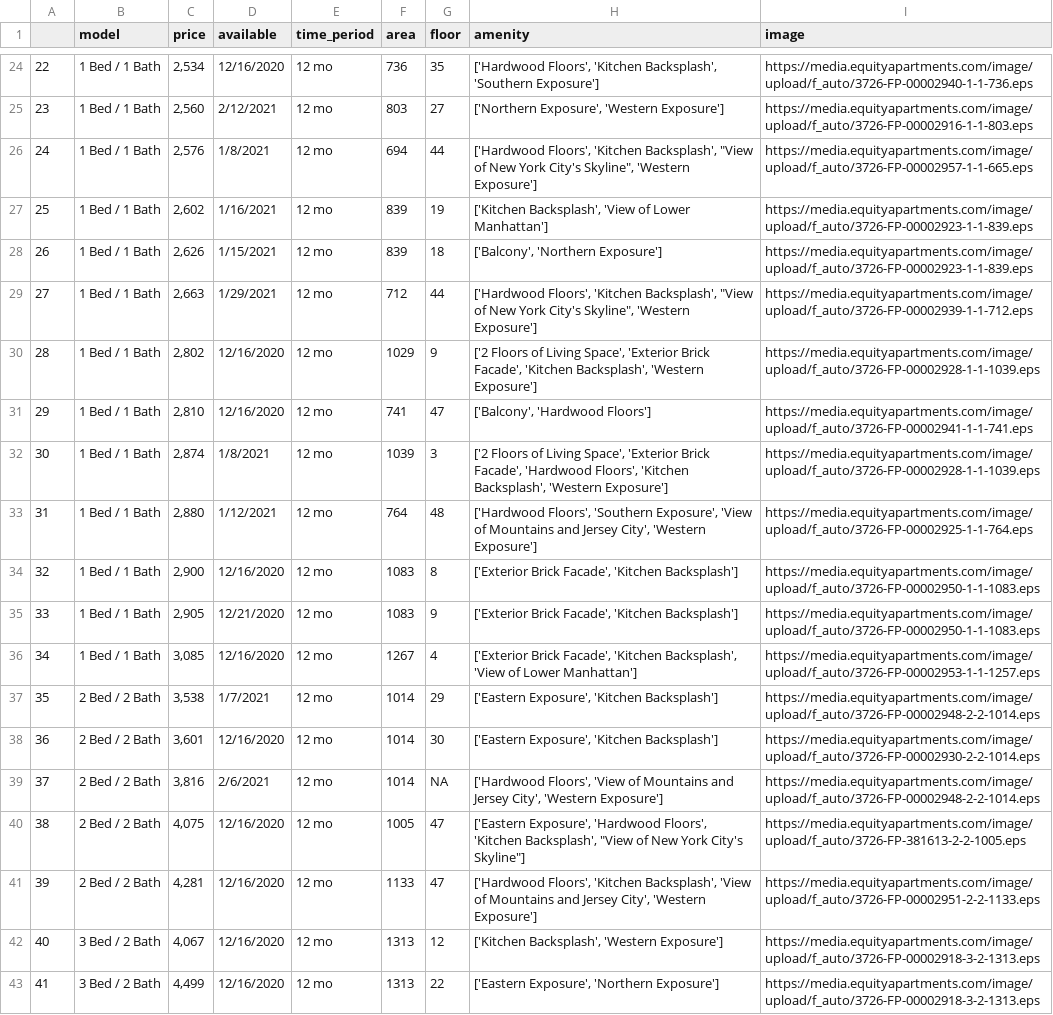
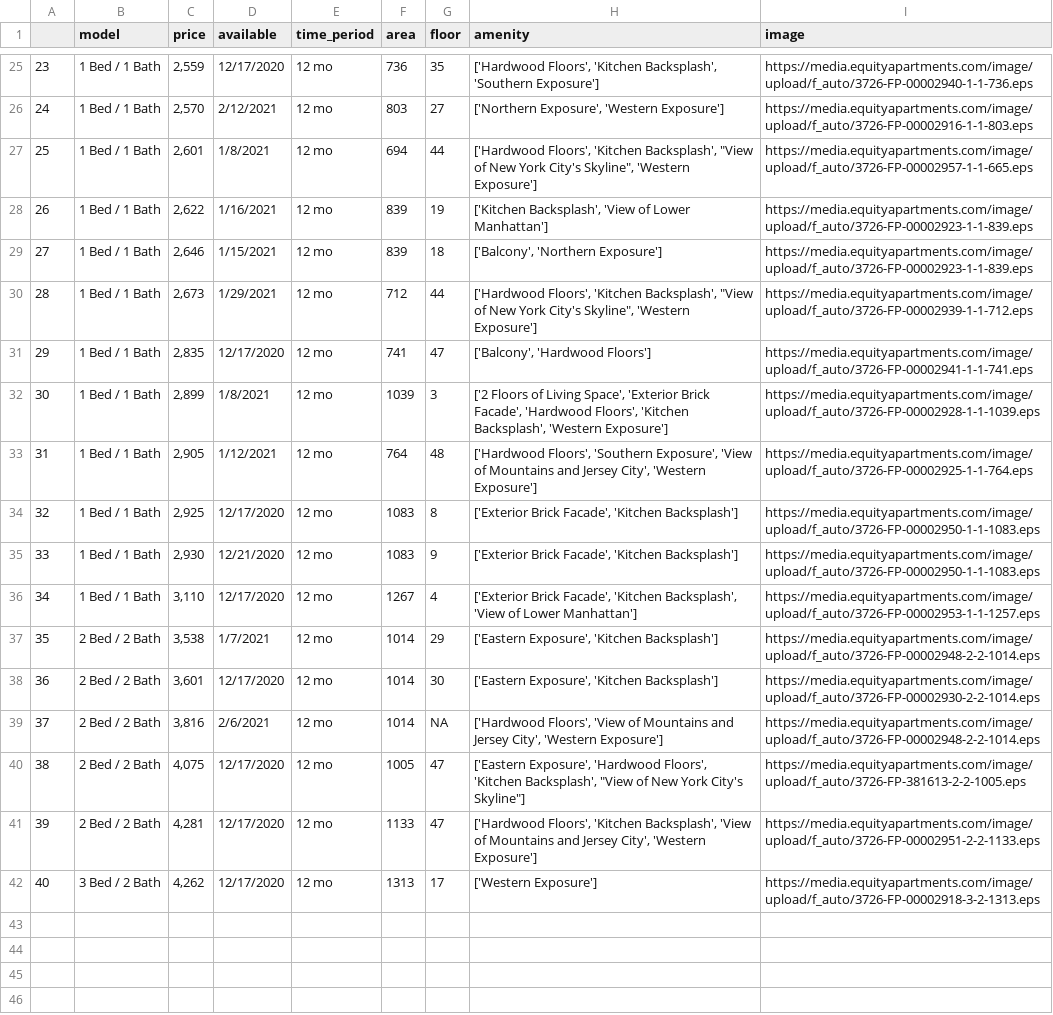
Before and after one commit to congxinxu0116/Playground, a CSV file: 70_greene_apartments_availability.csv, drawn as a sheet; only a part is shown, gaps mark what is left out; removed rows and columns are numbered as before the commit, all else as after; the diff covers the shown part only; the diff names each change by its address in the sheet, - before the commit and + after, or states it on an @@ line.

```diff
--- a/70_greene_apartments_availability.csv
+++ b/70_greene_apartments_availability.csv
@@ column A renumbered between rows 10 and 30 @@
-C25 (price): 2,534
+C25 (price): 2,559
-D25 (available): 12/16/2020
+D25 (available): 12/17/2020
-C26 (price): 2,560
+C26 (price): 2,570
-C27 (price): 2,576
+C27 (price): 2,601
-C28 (price): 2,602
+C28 (price): 2,622
-C29 (price): 2,626
+C29 (price): 2,646
-C30 (price): 2,663
+C30 (price): 2,673
-row 30: 28 | 1 Bed / 1 Bath | 2,802 | 12/16/2020 | 12 mo | 1029 | 9 | ['2 Floors of Living Space', 'Exterior Brick Facade', 'Kitchen Backsplash', 'Western Exposure'] | https://media.equityapartments.com/image/upload/f_auto/3726-FP-00002928-1-1-1039.eps
-C31 (price): 2,810
+C31 (price): 2,835
-D31 (available): 12/16/2020
+D31 (available): 12/17/2020
-C32 (price): 2,874
+C32 (price): 2,899
-C33 (price): 2,880
+C33 (price): 2,905
-C34 (price): 2,900
+C34 (price): 2,925
-D34 (available): 12/16/2020
+D34 (available): 12/17/2020
-C35 (price): 2,905
+C35 (price): 2,930
-C36 (price): 3,085
+C36 (price): 3,110
-D36 (available): 12/16/2020
+D36 (available): 12/17/2020
-D38 (available): 12/16/2020
+D38 (available): 12/17/2020
-D40:D42 (available): 12/16/2020
+D40:D42 (available): 12/17/2020
-C42 (price): 4,067
+C42 (price): 4,262
-G42 (floor): 12
+G42 (floor): 17
-H42 (amenity): ['Kitchen Backsplash', 'Western Exposure']
+H42 (amenity): ['Western Exposure']
-row 43: 41 | 3 Bed / 2 Bath | 4,499 | 12/16/2020 | 12 mo | 1313 | 22 | ['Eastern Exposure', 'Northern Exposure'] | https://media.equityapartments.com/image/upload/f_auto/3726-FP-00002918-3-2-1313.eps
```
Also changed, not shown: 2 added rows, 1 removed row and 28 edited cells elsewhere in this file, Hudson_Point_availability.csv, The_Pier_availability.csv, 3 other files.
